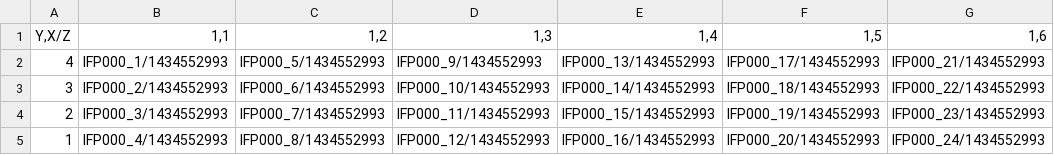
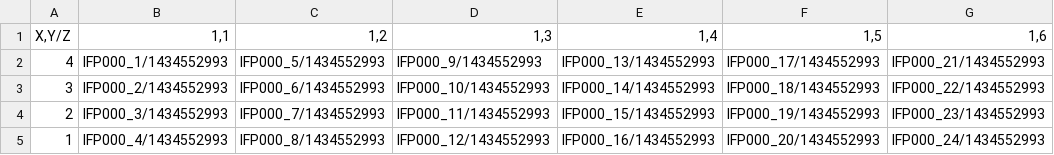
Before and after one commit to gabe0815/RAPID, a TSV file: sampleTable_newFormat.tsv, drawn as a sheet; only a part is shown; the diff names each change by its address in the sheet, - before the commit and + after, or states it on an @@ line.

```diff
--- a/sampleTable_newFormat.tsv
+++ b/sampleTable_newFormat.tsv
-A1: Y,X/Z
+A1: X,Y/Z
```
Also changed, not shown: 2 other files.
